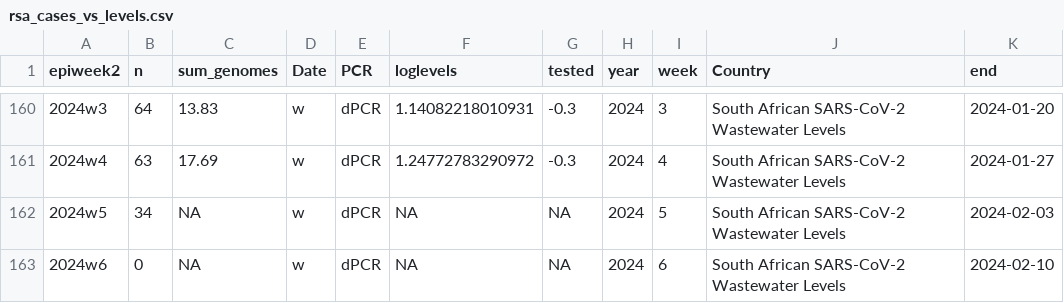
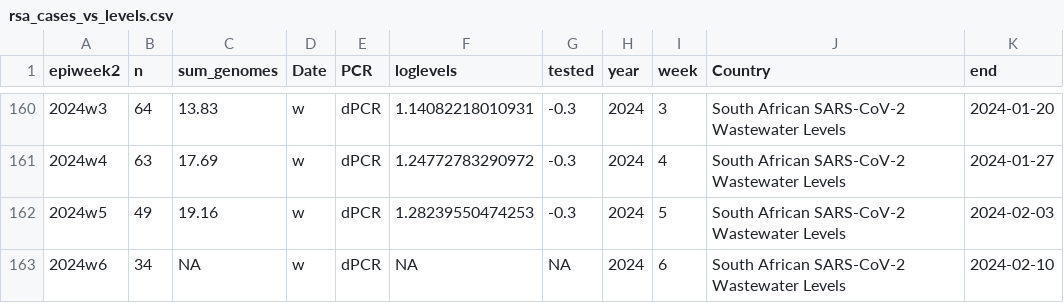
Before and after one commit to NICD-Wastewater-Genomics/Wastewater-Dashboard, a CSV file: Dashboard/data/rsa_cases_vs_levels.csv, drawn as a sheet; only a part is shown, gaps mark what is left out.

```diff
--- a/Dashboard/data/rsa_cases_vs_levels.csv
+++ b/Dashboard/data/rsa_cases_vs_levels.csv
@@ -161,3 +161,3 @@
 "2024w4",63,17.69,"w","dPCR",1.24772783290972,-0.3,2024,4,"South African SARS-CoV-2 Wastewater Levels",2024-01-27
-"2024w5",34,NA,"w","dPCR",NA,NA,2024,5,"South African SARS-CoV-2 Wastewater Levels",2024-02-03
-"2024w6",0,NA,"w","dPCR",NA,NA,2024,6,"South African SARS-CoV-2 Wastewater Levels",2024-02-10
+"2024w5",49,19.16,"w","dPCR",1.28239550474253,-0.3,2024,5,"South African SARS-CoV-2 Wastewater Levels",2024-02-03
+"2024w6",34,NA,"w","dPCR",NA,NA,2024,6,"South African SARS-CoV-2 Wastewater Levels",2024-02-10
```
Also changed, not shown: 3 other files.
